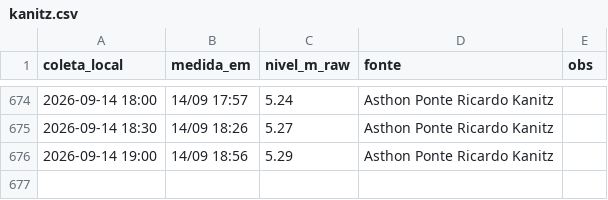
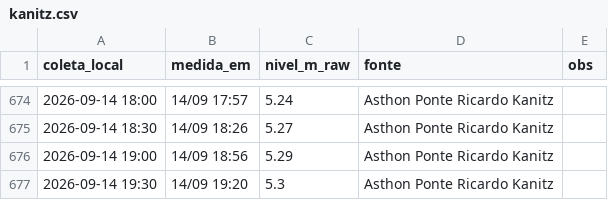
Before and after one commit to jonevaldorech-spec/alerta-cheia-riodosul, a CSV file: dados/kanitz.csv, drawn as a sheet; only a part is shown, gaps mark what is left out.

```diff
--- a/dados/kanitz.csv
+++ b/dados/kanitz.csv
@@ -676 +676,2 @@ coleta_local,medida_em,nivel_m_raw,fonte,obs
 2026-09-14 19:00,14/09 18:56,5.29,Asthon Ponte Ricardo Kanitz,
+2026-09-14 19:30,14/09 19:20,5.3,Asthon Ponte Ricardo Kanitz,
```
Also changed, not shown: dados/barragens.csv, dados/niveis_bacia.csv, 3 other files.
